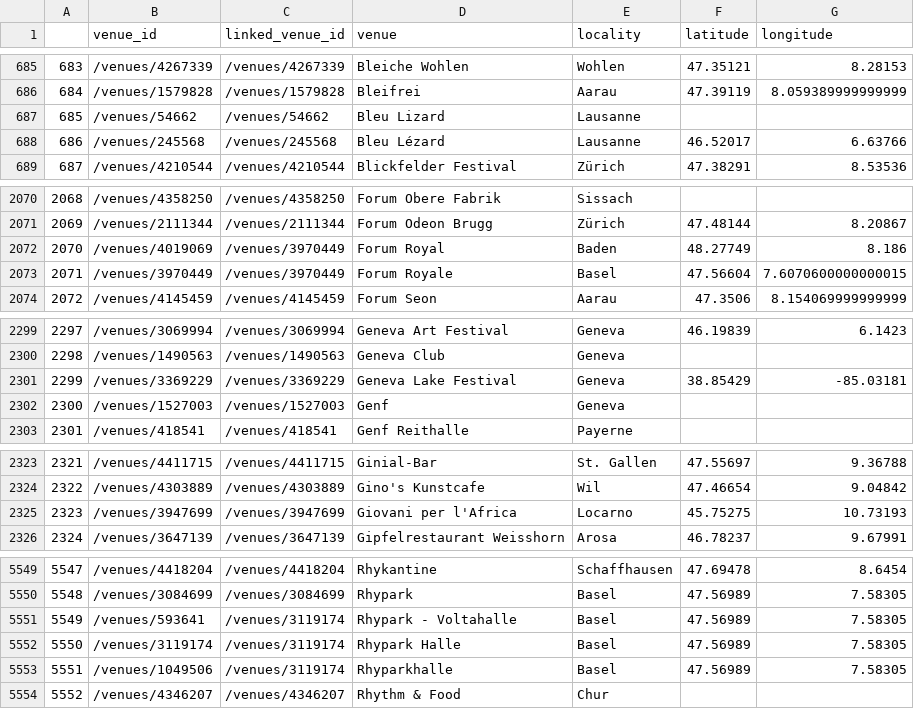
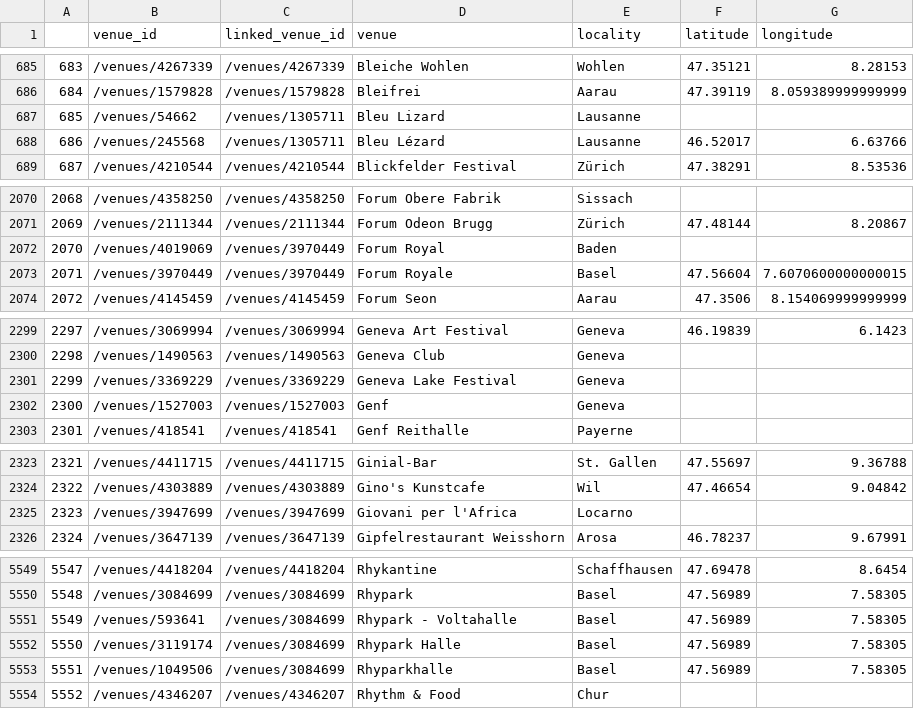
Before and after one commit to cyrillegc/thesis-redux, a CSV file: data/songkick/data_songkick_venues_light.csv, drawn as a sheet; only a part is shown, gaps mark what is left out; the diff covers the shown part only.

```diff
--- a/data/songkick/data_songkick_venues_light.csv
+++ b/data/songkick/data_songkick_venues_light.csv
@@ -686,4 +686,4 @@
 684,/venues/1579828,/venues/1579828,Bleifrei,Aarau,47.39119,8.059389999999999
-685,/venues/54662,/venues/54662,Bleu Lizard,Lausanne,,
-686,/venues/245568,/venues/245568,Bleu Lézard,Lausanne,46.52017,6.63766
+685,/venues/54662,/venues/1305711,Bleu Lizard,Lausanne,,
+686,/venues/245568,/venues/1305711,Bleu Lézard,Lausanne,46.52017,6.63766
 687,/venues/4210544,/venues/4210544,Blickfelder Festival,Zürich,47.38291,8.53536
@@ -2071,3 +2071,3 @@
 2069,/venues/2111344,/venues/2111344,Forum Odeon Brugg,Zürich,47.48144,8.20867
-2070,/venues/4019069,/venues/3970449,Forum Royal,Baden,48.27749,8.186
+2070,/venues/4019069,/venues/3970449,Forum Royal,Baden,,
 2071,/venues/3970449,/venues/3970449,Forum Royale,Basel,47.56604,7.6070600000000015
@@ -2300,3 +2300,3 @@
 2298,/venues/1490563,/venues/1490563,Geneva Club,Geneva,,
-2299,/venues/3369229,/venues/3369229,Geneva Lake Festival,Geneva,38.85429,-85.03181
+2299,/venues/3369229,/venues/3369229,Geneva Lake Festival,Geneva,,
 2300,/venues/1527003,/venues/1527003,Genf,Geneva,,
@@ -2324,3 +2324,3 @@
 2322,/venues/4303889,/venues/4303889,Gino's Kunstcafe,Wil,47.46654,9.04842
-2323,/venues/3947699,/venues/3947699,Giovani per l'Africa,Locarno,45.75275,10.73193
+2323,/venues/3947699,/venues/3947699,Giovani per l'Africa,Locarno,,
 2324,/venues/3647139,/venues/3647139,Gipfelrestaurant Weisshorn,Arosa,46.78237,9.67991
@@ -5550,5 +5550,5 @@
 5548,/venues/3084699,/venues/3084699,Rhypark,Basel,47.56989,7.58305
-5549,/venues/593641,/venues/3119174,Rhypark - Voltahalle,Basel,47.56989,7.58305
-5550,/venues/3119174,/venues/3119174,Rhypark Halle,Basel,47.56989,7.58305
-5551,/venues/1049506,/venues/3119174,Rhyparkhalle,Basel,47.56989,7.58305
+5549,/venues/593641,/venues/3084699,Rhypark - Voltahalle,Basel,47.56989,7.58305
+5550,/venues/3119174,/venues/3084699,Rhypark Halle,Basel,47.56989,7.58305
+5551,/venues/1049506,/venues/3084699,Rhyparkhalle,Basel,47.56989,7.58305
 5552,/venues/4346207,/venues/4346207,Rhythm & Food,Chur,,
```
Also changed, not shown: 28 edited cells elsewhere in this file, data/songkick/data_songkick_venues_duplicates_coord_manual.csv, data/songkick/data_songkick_venues_no_duplicate.csv, 2 other files.
